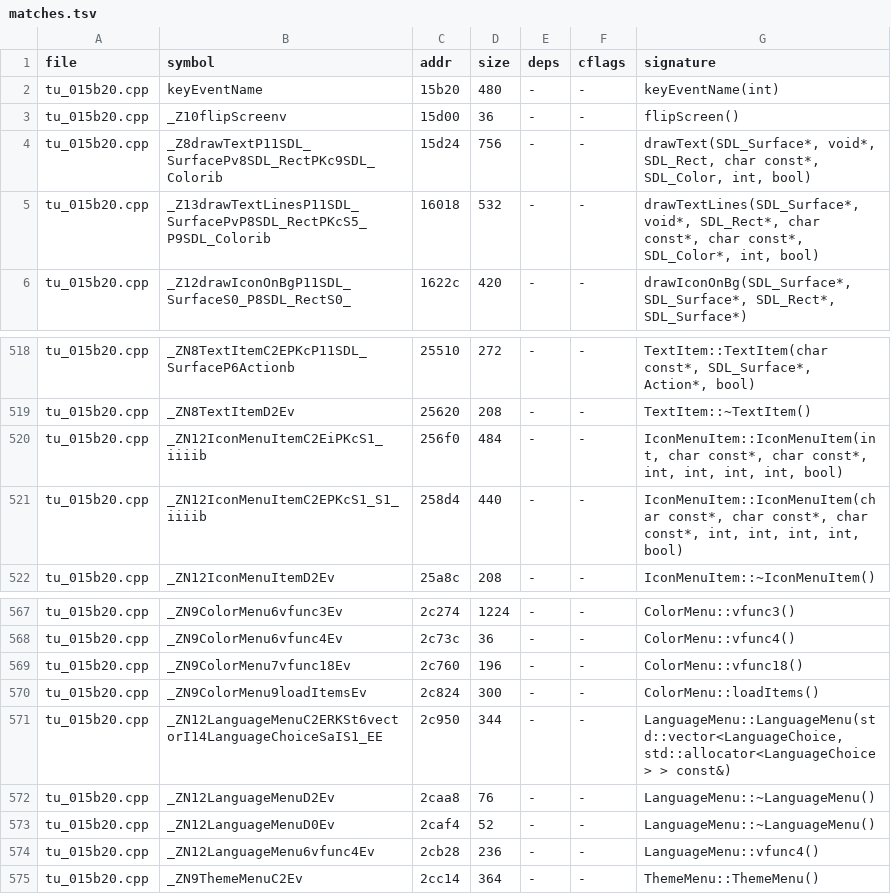
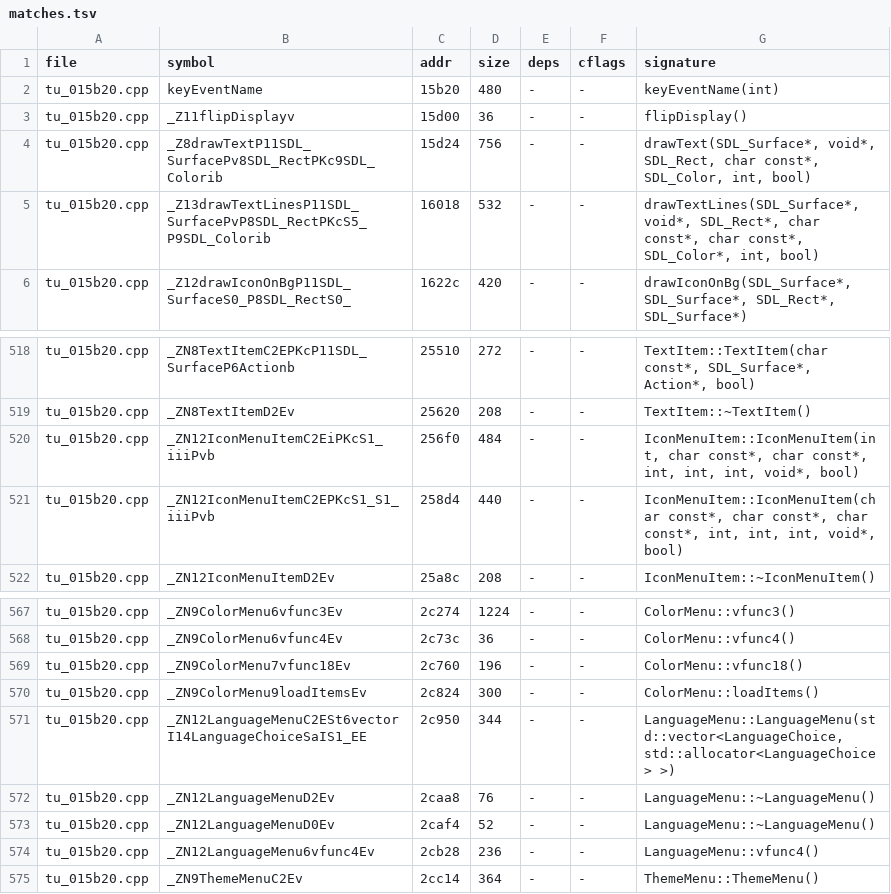
Before and after one commit to nukefrenzy/mainui-decomp, a TSV file: src/matches.tsv, drawn as a sheet; only a part is shown, gaps mark what is left out; the diff covers the shown part only.

Commit message:
Prove tu_015b20 p11 and complete the main UI body
Match all 26 ranges at 0x36838-0x39240, including ADC information,
window lifecycle, menu creation, charging and the static-init pair.
The complete body now matches 145,184 bytes across 359 symbols.

Preserve all twelve disabled constructor/append calls as literal NOPs,
with a scoped assembler macro and patch-count assertion. Resolve the
factory's item-pointer and by-value language-vector arguments, share
the hardware-test menu declaration, and distinguish the display helpers.

Validation: all 689 registered matches using unchanged run_matches.sh
across four manifest shards; all 21 proven units; the complete body;
separate literal, branch-table, call and NOP-patch checks. The full
0x49c3c unit walk still fails in its inline/template tail, which is the
next integration task.

```diff
--- a/src/matches.tsv
+++ b/src/matches.tsv
@@ -2,3 +2,3 @@ file	symbol	addr	size	deps	cflags	signature
 tu_015b20.cpp	keyEventName	15b20	480	-	-	keyEventName(int)
-tu_015b20.cpp	_Z10flipScreenv	15d00	36	-	-	flipScreen()
+tu_015b20.cpp	_Z11flipDisplayv	15d00	36	-	-	flipDisplay()
 tu_015b20.cpp	_Z8drawTextP11SDL_SurfacePv8SDL_RectPKc9SDL_Colorib	15d24	756	-	-	drawText(SDL_Surface*, void*, SDL_Rect, char const*, SDL_Color, int, bool)
@@ -519,4 +519,4 @@ tu_015b20.cpp	_ZN8TextItemC2EPKcP11SDL_SurfaceP6Actionb	25510	272	-	-	TextItem::
 tu_015b20.cpp	_ZN8TextItemD2Ev	25620	208	-	-	TextItem::~TextItem()
-tu_015b20.cpp	_ZN12IconMenuItemC2EiPKcS1_iiiib	256f0	484	-	-	IconMenuItem::IconMenuItem(int, char const*, char const*, int, int, int, int, bool)
-tu_015b20.cpp	_ZN12IconMenuItemC2EPKcS1_S1_iiiib	258d4	440	-	-	IconMenuItem::IconMenuItem(char const*, char const*, char const*, int, int, int, int, bool)
+tu_015b20.cpp	_ZN12IconMenuItemC2EiPKcS1_iiiPvb	256f0	484	-	-	IconMenuItem::IconMenuItem(int, char const*, char const*, int, int, int, void*, bool)
+tu_015b20.cpp	_ZN12IconMenuItemC2EPKcS1_S1_iiiPvb	258d4	440	-	-	IconMenuItem::IconMenuItem(char const*, char const*, char const*, int, int, int, void*, bool)
 tu_015b20.cpp	_ZN12IconMenuItemD2Ev	25a8c	208	-	-	IconMenuItem::~IconMenuItem()
@@ -570,3 +570,3 @@ tu_015b20.cpp	_ZN9ColorMenu7vfunc18Ev	2c760	196	-	-	ColorMenu::vfunc18()
 tu_015b20.cpp	_ZN9ColorMenu9loadItemsEv	2c824	300	-	-	ColorMenu::loadItems()
-tu_015b20.cpp	_ZN12LanguageMenuC2ERKSt6vectorI14LanguageChoiceSaIS1_EE	2c950	344	-	-	LanguageMenu::LanguageMenu(std::vector<LanguageChoice, std::allocator<LanguageChoice> > const&)
+tu_015b20.cpp	_ZN12LanguageMenuC2ESt6vectorI14LanguageChoiceSaIS1_EE	2c950	344	-	-	LanguageMenu::LanguageMenu(std::vector<LanguageChoice, std::allocator<LanguageChoice> >)
 tu_015b20.cpp	_ZN12LanguageMenuD2Ev	2caa8	76	-	-	LanguageMenu::~LanguageMenu()
```
Also changed, not shown: 26 added rows elsewhere in this file, ghidra/names.tsv, 12 other files.
